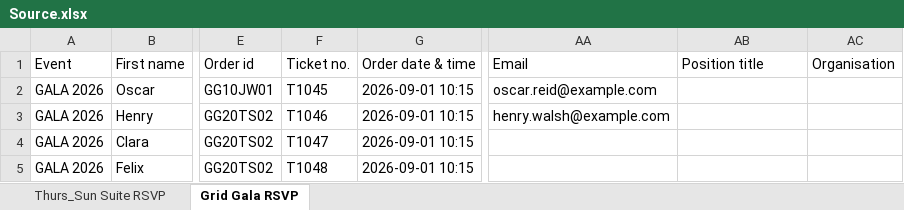
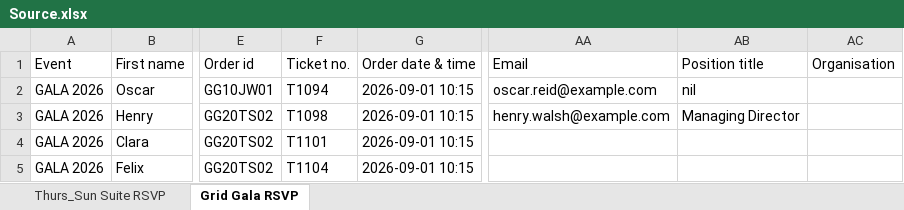
Before and after one commit to AyeshDSilva/GalaProject, an Excel workbook: samples/Source.xlsx, sheet Grid Gala RSVP, drawn as a sheet; only a part is shown, gaps mark what is left out; values as stored, in another font and other column widths than the file's, no borders; the diff names each change by its address in the sheet, - before the commit and + after, or states it on an @@ line.

```diff
--- a/samples/Source.xlsx (sheet Grid Gala RSVP)
+++ b/samples/Source.xlsx (sheet Grid Gala RSVP)
-F2 (Ticket no.): T1045
+F2 (Ticket no.): T1094
-AB2 (Position title): (empty)
+AB2 (Position title): nil
-F3 (Ticket no.): T1046
+F3 (Ticket no.): T1098
-AB3 (Position title): (empty)
+AB3 (Position title): Managing Director
-F4 (Ticket no.): T1047
+F4 (Ticket no.): T1101
-F5 (Ticket no.): T1048
+F5 (Ticket no.): T1104
```
Also changed, not shown: sheet Thurs_Sun Suite RSVP, samples/Processed.xlsx, 38 other files.
